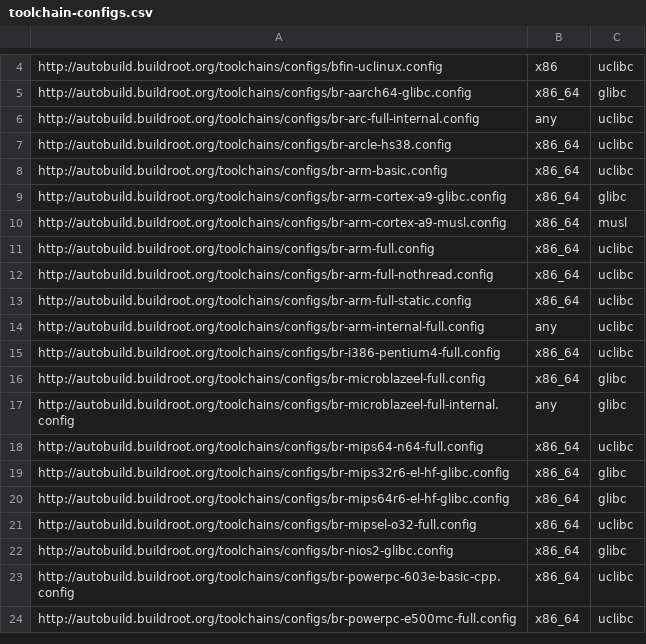
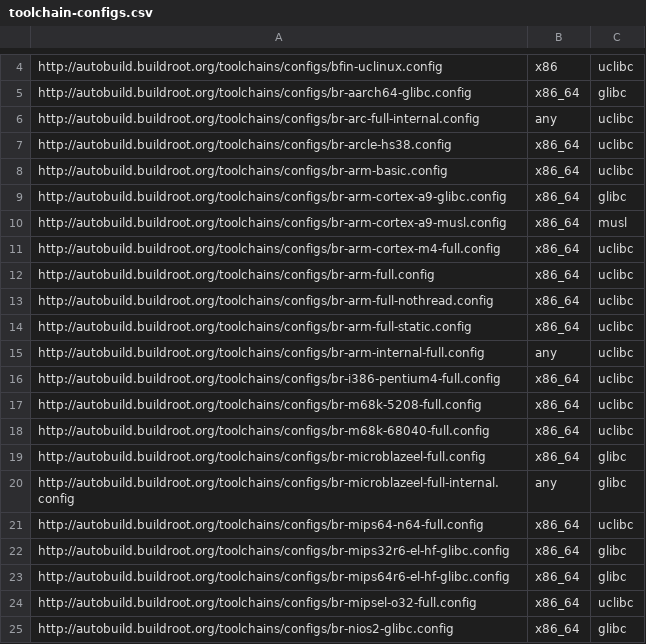
Before and after one commit to atharvalele/buildroot-test, a CSV file: web/toolchains/configs/toolchain-configs.csv, drawn as a sheet; only a part is shown, gaps mark what is left out; the shorter side is filled out with more unchanged rows; the diff names each change by its address in the sheet, - before the commit and + after, or states it on an @@ line.

Commit message:
Update Buildroot toolchains to 2016.05, add new toolchains
We add three new toolchains:

 br-arm-cortex-m4-full
 br-m68k-5208-full
 br-m86k-68040-full

Signed-off-by: Thomas Petazzoni <thomas.petazzoni@free-electrons.com>

```diff
--- a/web/toolchains/configs/toolchain-configs.csv
+++ b/web/toolchains/configs/toolchain-configs.csv
+row 11: http://autobuild.buildroot.org/toolchains/configs/br-arm-cortex-m4-full.config | x86_64 | uclibc
+row 17: http://autobuild.buildroot.org/toolchains/configs/br-m68k-5208-full.config | x86_64 | uclibc
+row 18: http://autobuild.buildroot.org/toolchains/configs/br-m68k-68040-full.config | x86_64 | uclibc
```
Also changed, not shown: 25 other files.
